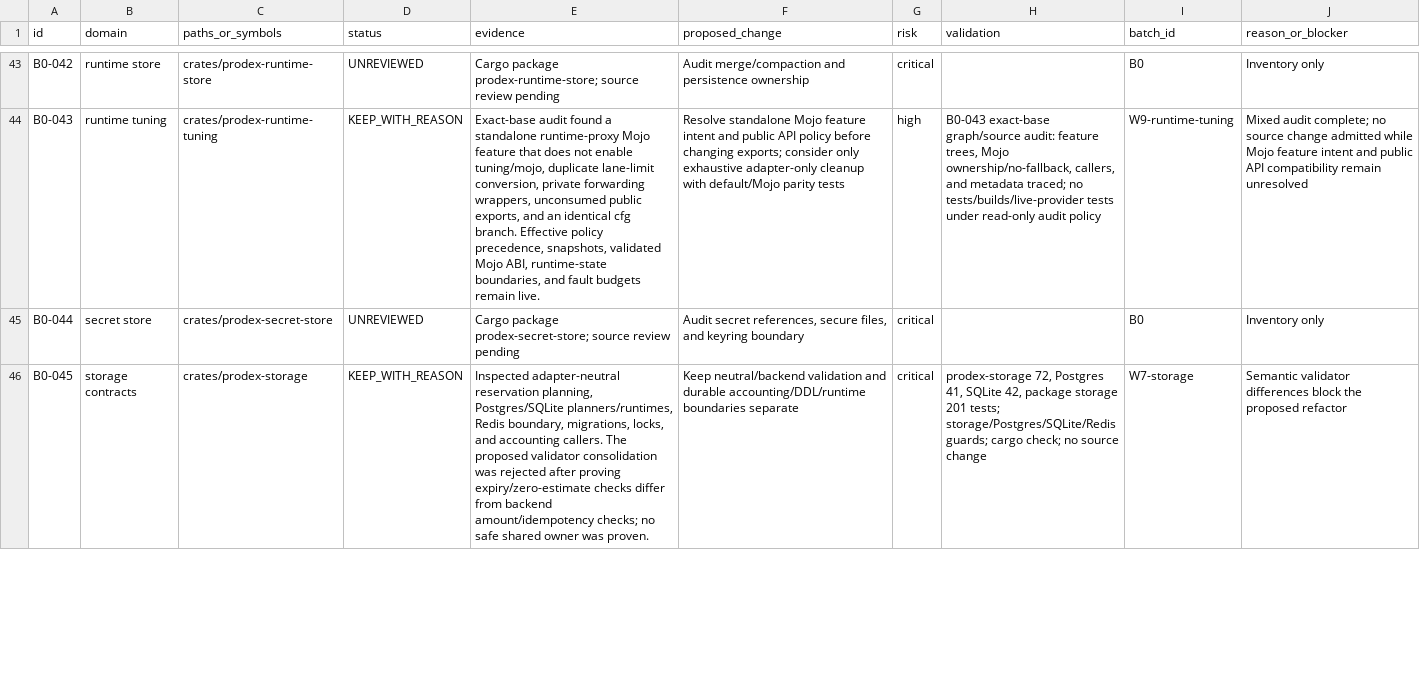
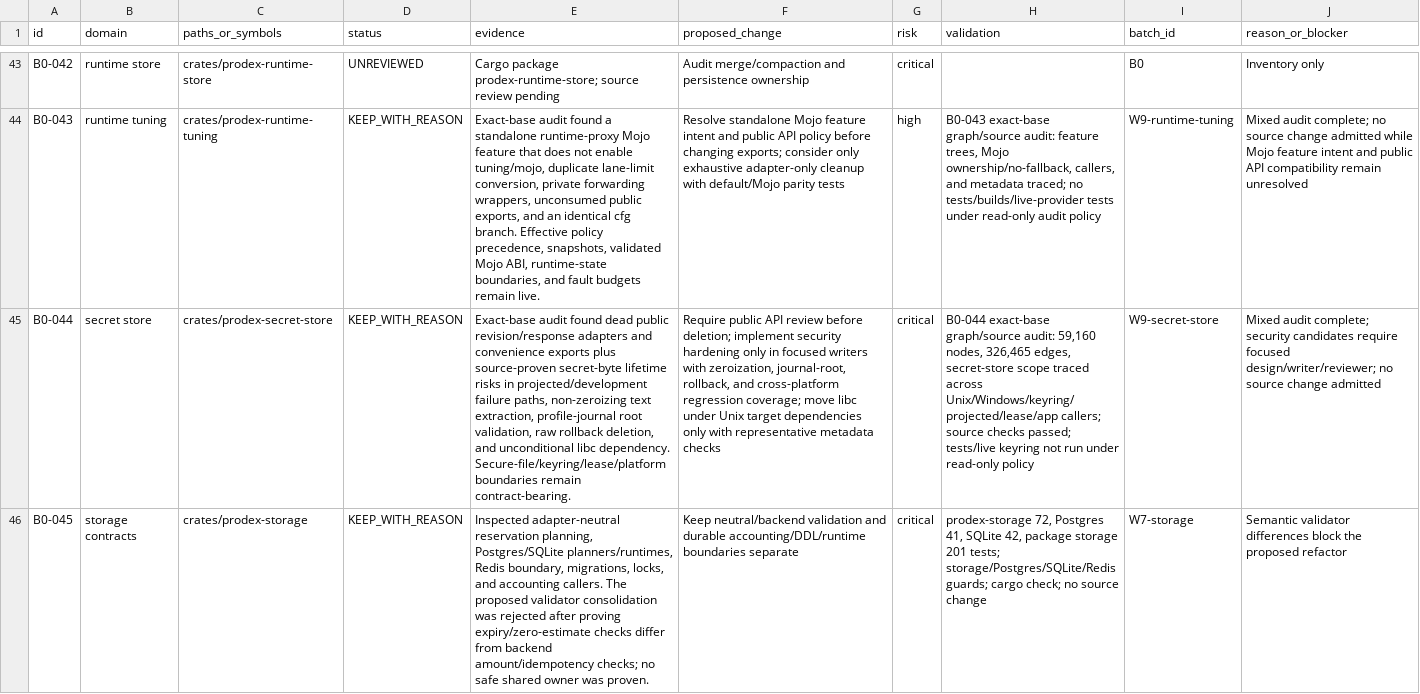
Before and after one commit to christiandoxa/prodex, a CSV file: docs/refactoring/lean-campaign-20260908-core/audit.csv, drawn as a sheet; only a part is shown, gaps mark what is left out; the diff covers the shown part only; the diff names each change by its address in the sheet, - before the commit and + after, or states it on an @@ line.

Commit message:
docs(refactor): record storage and secret audits

```diff
--- a/docs/refactoring/lean-campaign-20260908-core/audit.csv
+++ b/docs/refactoring/lean-campaign-20260908-core/audit.csv
-D45 (status): UNREVIEWED
+D45 (status): KEEP_WITH_REASON
-E45 (evidence): Cargo package prodex-secret-store; source review pending
+E45 (evidence): Exact-base audit found dead public revision/response adapters and convenience exports plus source-proven secret-byte lifetime risks in projected/development failure paths, non-zeroizing text extraction, profile-journal root validation, raw rollback deletion, and unconditional libc dependency. Secure-file/keyring/lease/platform boundaries remain contract-bearing.
-F45 (proposed_change): Audit secret references, secure files, and keyring boundary
+F45 (proposed_change): Require public API review before deletion; implement security hardening only in focused writers with zeroization, journal-root, rollback, and cross-platform regression coverage; move libc under Unix target dependencies only with representative metadata checks
-H45 (validation): (empty)
+H45 (validation): B0-044 exact-base graph/source audit: 59,160 nodes, 326,465 edges, secret-store scope traced across Unix/Windows/keyring/projected/lease/app callers; source checks passed; tests/live keyring not run under read-only policy
-I45 (batch_id): B0
+I45 (batch_id): W9-secret-store
-J45 (reason_or_blocker): Inventory only
+J45 (reason_or_blocker): Mixed audit complete; security candidates require focused design/writer/reviewer; no source change admitted
```
Also changed, not shown: 6 edited cells elsewhere in this file, 1 other file.
